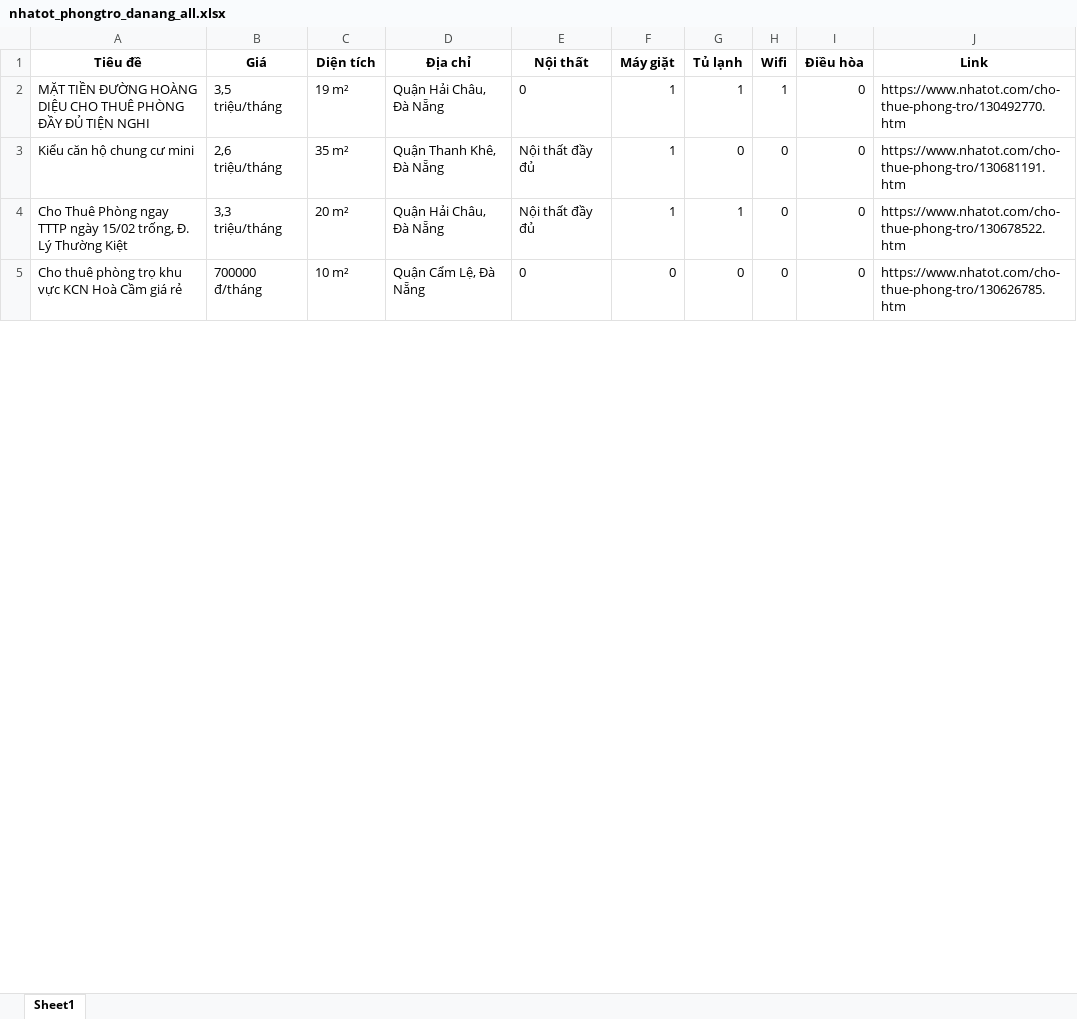
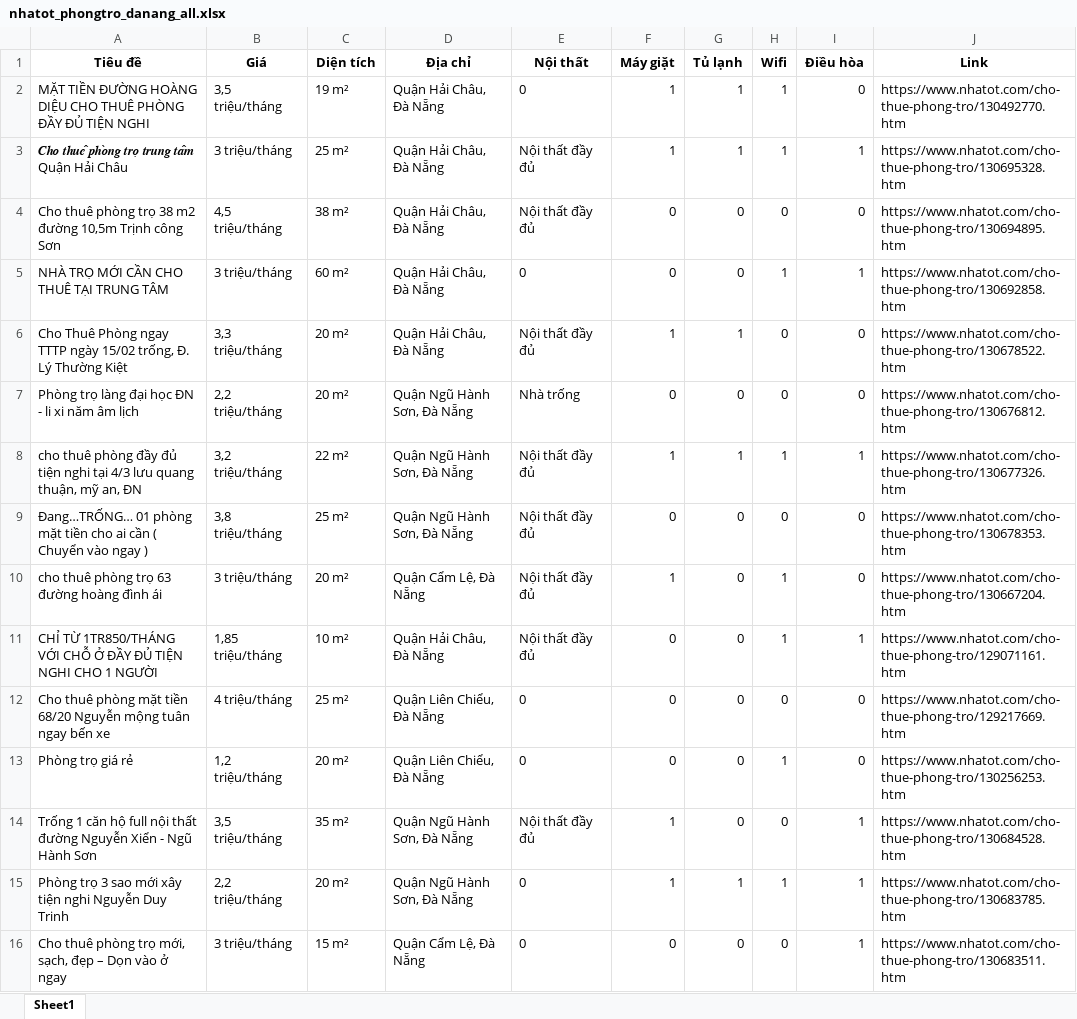
Before and after one commit to 5ude-k/c-o-d-li-u-ph-ng-tr-, an Excel workbook: nhatot_phongtro_danang_all.xlsx, sheet Sheet1, drawn as a sheet; only a part is shown; the shorter side is filled out with more unchanged rows; values as stored, in another font and other column widths than the file's, no borders; addresses are those after the commit; the diff covers the shown part only; the diff names each change by its address in the sheet, - before the commit and + after, or states it on an @@ line.

```diff
--- a/nhatot_phongtro_danang_all.xlsx (sheet Sheet1)
+++ b/nhatot_phongtro_danang_all.xlsx (sheet Sheet1)
+row 3: 𝑪𝒉𝒐 𝒕𝒉𝒖𝒆̂ 𝒑𝒉𝒐̀𝒏𝒈 𝒕𝒓𝒐̣ 𝒕𝒓𝒖𝒏𝒈 𝒕𝒂̂𝒎 Quận Hải Châu | 3 triệu/tháng | 25 m² | Quận Hải Châu, Đà Nẵng | Nội thất đầy đủ | 1 | 1 | 1 | 1 | https://www.nhatot.com/cho-thue-phong-tro/130695328.htm
-A4 (Tiêu đề): Kiểu căn hộ chung cư mini
+A4 (Tiêu đề): Cho thuê phòng trọ 38 m2 đường 10,5m Trịnh công Sơn
-B4 (Giá): 2,6 triệu/tháng
+B4 (Giá): 4,5 triệu/tháng
-C4 (Diện tích): 35 m²
+C4 (Diện tích): 38 m²
-D4 (Địa chỉ): Quận Thanh Khê, Đà Nẵng
+D4 (Địa chỉ): Quận Hải Châu, Đà Nẵng
-F4 (Máy giặt): 1
+F4 (Máy giặt): 0
-J4 (Link): https://www.nhatot.com/cho-thue-phong-tro/130681191.htm
+J4 (Link): https://www.nhatot.com/cho-thue-phong-tro/130694895.htm
+row 5: NHÀ TRỌ MỚI CẦN CHO THUÊ TẠI TRUNG TÂM | 3 triệu/tháng | 60 m² | Quận Hải Châu, Đà Nẵng | 0 | 0 | 0 | 1 | 1 | https://www.nhatot.com/cho-thue-phong-tro/130692858.htm
@@ row 9 moved to row 7: Phòng trọ làng đại học ĐN - li xi năm âm… @@
@@ row 6 moved to row 9: Đang…TRỐNG… 01 phòng mặt tiền cho ai cần… @@
@@ row 17 moved to row 10: cho thuê phòng trọ 63 đường hoàng đình á… @@
@@ row 13 moved to row 11: CHỈ TỪ 1TR850/THÁNG VỚI CHỖ Ở ĐẦY ĐỦ TIỆ… @@
@@ row 14 moved to row 12: Cho thuê phòng mặt tiền 68/20 Nguyễn mộn… @@
@@ row 15 moved to row 13: Phòng trọ giá rẻ @@
+row 14: Trống 1 căn hộ full nội thất đường Nguyễn Xiển - Ngũ Hành Sơn | 3,5 triệu/tháng | 35 m² | Quận Ngũ Hành Sơn, Đà Nẵng | Nội thất đầy đủ | 1 | 0 | 0 | 1 | https://www.nhatot.com/cho-thue-phong-tro/130684528.htm
+row 15: Phòng trọ 3 sao mới xây tiện nghi Nguyễn Duy Trinh | 2,2 triệu/tháng | 20 m² | Quận Ngũ Hành Sơn, Đà Nẵng | 0 | 1 | 1 | 1 | 1 | https://www.nhatot.com/cho-thue-phong-tro/130683785.htm
+row 16: Cho thuê phòng trọ mới, sạch, đẹp – Dọn vào ở ngay | 3 triệu/tháng | 15 m² | Quận Cẩm Lệ, Đà Nẵng | 0 | 0 | 0 | 0 | 1 | https://www.nhatot.com/cho-thue-phong-tro/130683511.htm
```
Also changed, not shown: 1 added row, 9 removed rows and 2 edited cells elsewhere in this sheet, 3 other files.
